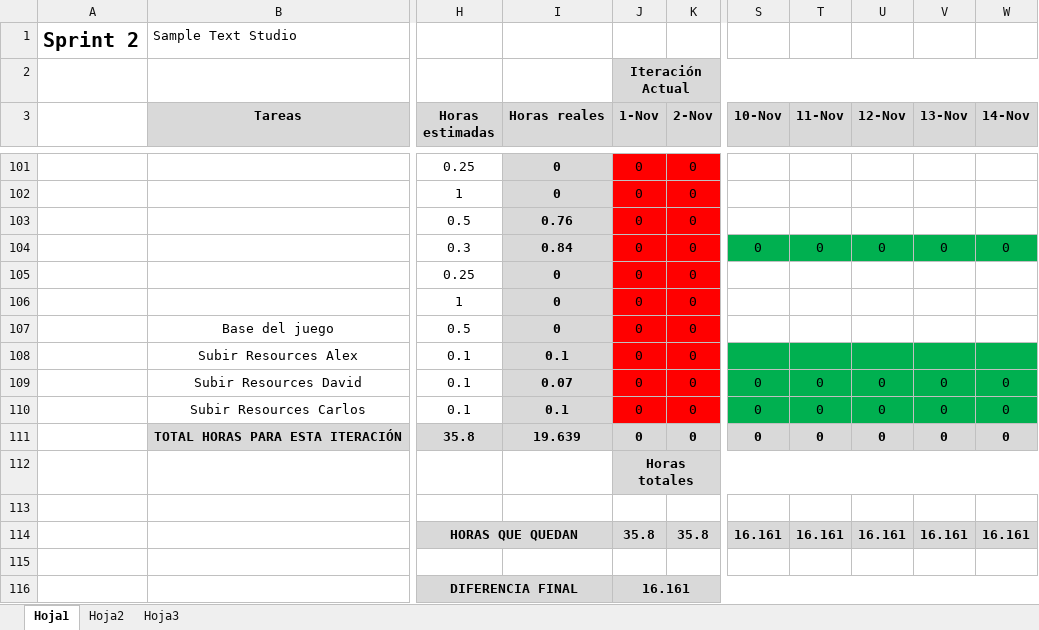
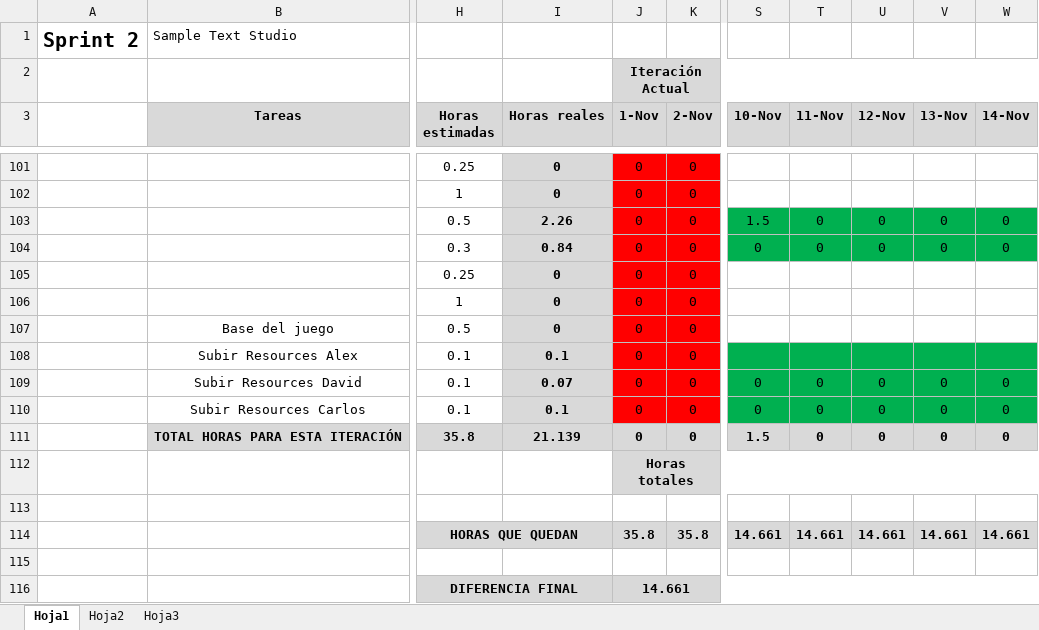
Before and after one commit to devildrake/MAP_LegendOfRadev, an Excel workbook: tabla scrum backlog + burndown chart - Sprint 2 SampleTextStudio.xlsx, sheet Hoja1, drawn as a sheet; only a part is shown, gaps mark what is left out; values as stored, in another font and other column widths than the file's, no borders; charts and pictures not drawn; the diff names each change by its address in the sheet, - before the commit and + after, or states it on an @@ line.

```diff
--- a/tabla scrum backlog + burndown chart - Sprint 2 SampleTextStudio.xlsx (sheet Hoja1)
+++ b/tabla scrum backlog + burndown chart - Sprint 2 SampleTextStudio.xlsx (sheet Hoja1)
-I103 (Horas reales): 0.76
+I103 (Horas reales): 2.26
-S103 (10-Nov): (empty)
+S103 (10-Nov): 1.5
-S103:W103 fill: none
+S103:W103 fill: #00B050
-T103 (11-Nov): (empty)
+T103 (11-Nov): 0
-U103 (12-Nov): (empty)
+U103 (12-Nov): 0
-V103 (13-Nov): (empty)
+V103 (13-Nov): 0
-W103 (14-Nov): (empty)
+W103 (14-Nov): 0
-I111 (Horas reales): 19.639
+I111 (Horas reales): 21.139
-S111 (10-Nov): 0
+S111 (10-Nov): 1.5
-S114 (10-Nov): 16.161
+S114 (10-Nov): 14.661
-T114 (11-Nov): 16.161
+T114 (11-Nov): 14.661
-U114 (12-Nov): 16.161
+U114 (12-Nov): 14.661
-V114 (13-Nov): 16.161
+V114 (13-Nov): 14.661
-W114 (14-Nov): 16.161
+W114 (14-Nov): 14.661
-J116 (1-Nov): 16.161
+J116 (1-Nov): 14.661
```
Also changed, not shown: charts or pictures, 2 other files.
